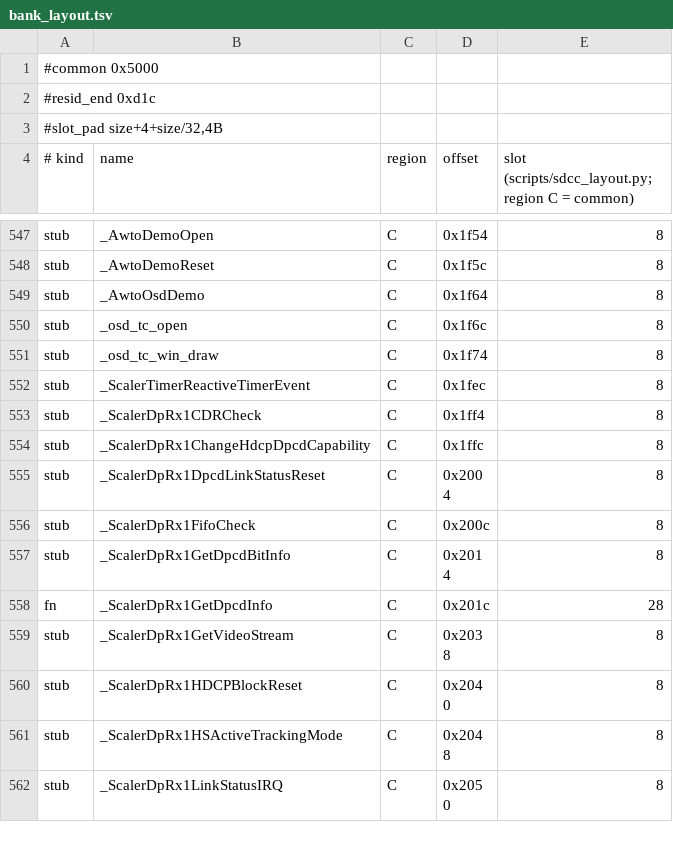
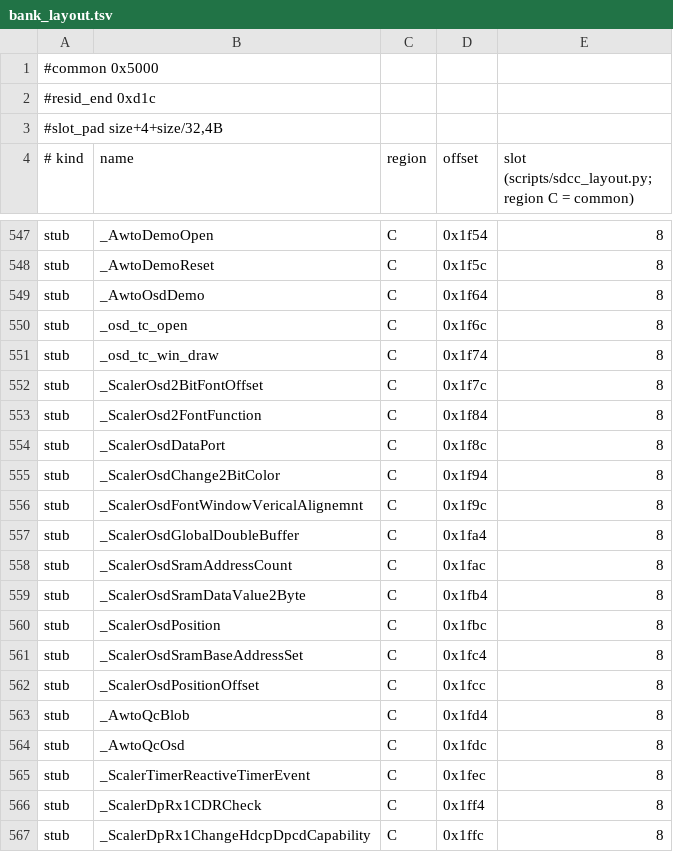
Before and after one commit to awto-au/awto-ddc, a TSV file: fw/bank_layout.tsv, drawn as a sheet; only a part is shown, gaps mark what is left out; the shorter side is filled out with more unchanged rows; the diff covers the shown part only; the diff names each change by its address in the sheet, - before the commit and + after, or states it on an @@ line.

```diff
--- a/fw/bank_layout.tsv
+++ b/fw/bank_layout.tsv
+row 552: stub | _ScalerOsd2BitFontOffset | C | 0x1f7c | 8
+row 553: stub | _ScalerOsd2FontFunction | C | 0x1f84 | 8
+row 554: stub | _ScalerOsdDataPort | C | 0x1f8c | 8
+row 555: stub | _ScalerOsdChange2BitColor | C | 0x1f94 | 8
+row 556: stub | _ScalerOsdFontWindowVericalAlignemnt | C | 0x1f9c | 8
+row 557: stub | _ScalerOsdGlobalDoubleBuffer | C | 0x1fa4 | 8
+row 558: stub | _ScalerOsdSramAddressCount | C | 0x1fac | 8
+row 559: stub | _ScalerOsdSramDataValue2Byte | C | 0x1fb4 | 8
+row 560: stub | _ScalerOsdPosition | C | 0x1fbc | 8
+row 561: stub | _ScalerOsdSramBaseAddressSet | C | 0x1fc4 | 8
+row 562: stub | _ScalerOsdPositionOffset | C | 0x1fcc | 8
+row 563: stub | _AwtoQcBlob | C | 0x1fd4 | 8
+row 564: stub | _AwtoQcOsd | C | 0x1fdc | 8
```
Also changed, not shown: 15 added rows and 2 edited cells elsewhere in this file, fw/awto/sync.tsv, 8 other files.
